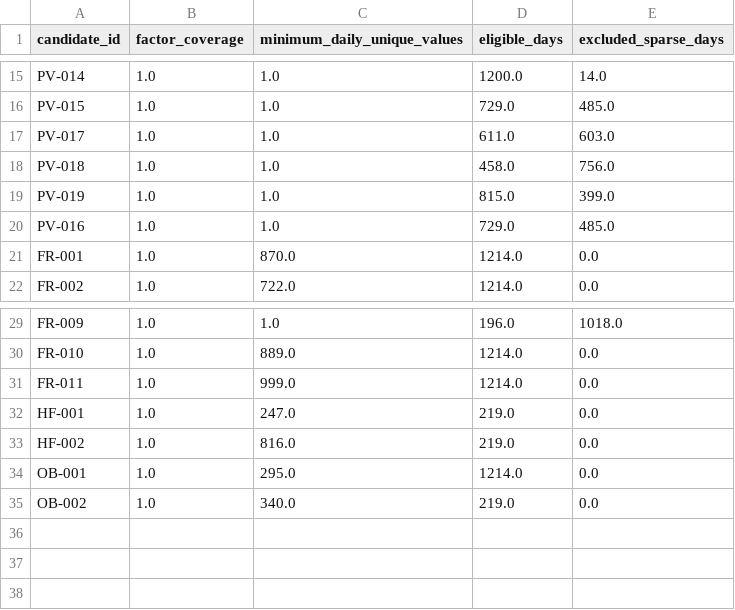
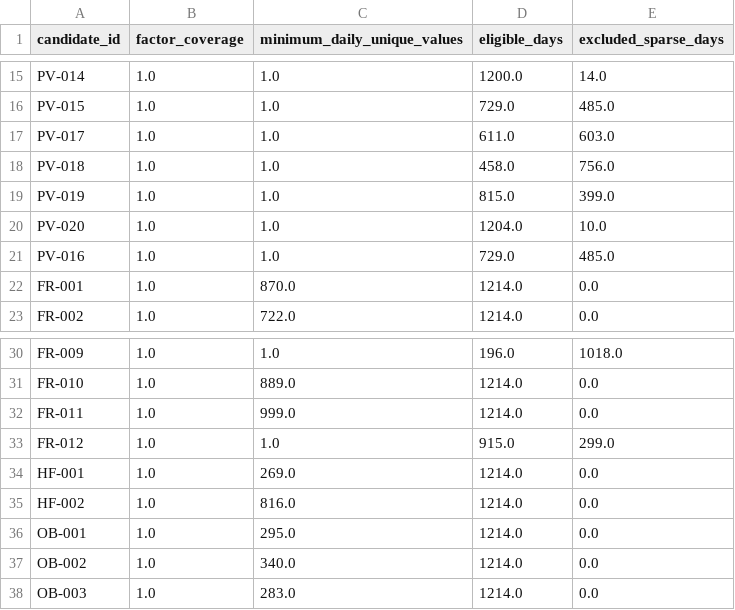
Before and after one commit to yeyeyuan23/bigquant, a CSV file: reports/first_round_technical.csv, drawn as a sheet; only a part is shown, gaps mark what is left out.

```diff
--- a/reports/first_round_technical.csv
+++ b/reports/first_round_technical.csv
@@ -19,2 +19,3 @@ PV-018,1.0,1.0,458.0,756.0
 PV-019,1.0,1.0,815.0,399.0
+PV-020,1.0,1.0,1204.0,10.0
 PV-016,1.0,1.0,729.0,485.0
@@ -31,5 +32,7 @@ FR-010,1.0,889.0,1214.0,0.0
 FR-011,1.0,999.0,1214.0,0.0
-HF-001,1.0,247.0,219.0,0.0
-HF-002,1.0,816.0,219.0,0.0
+FR-012,1.0,1.0,915.0,299.0
+HF-001,1.0,269.0,1214.0,0.0
+HF-002,1.0,816.0,1214.0,0.0
 OB-001,1.0,295.0,1214.0,0.0
-OB-002,1.0,340.0,219.0,0.0
+OB-002,1.0,340.0,1214.0,0.0
+OB-003,1.0,283.0,1214.0,0.0
```
Also changed, not shown: reports/factor_pool_admission.csv, reports/factor_pool_incremental.csv, 33 other files.
